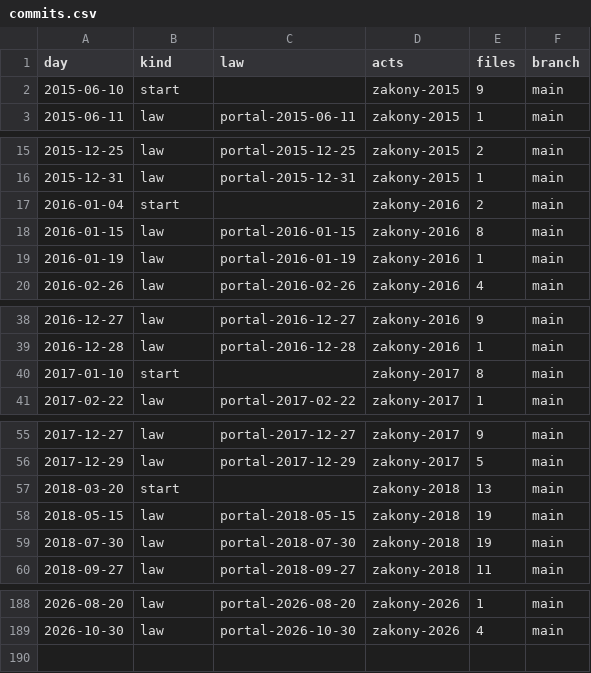
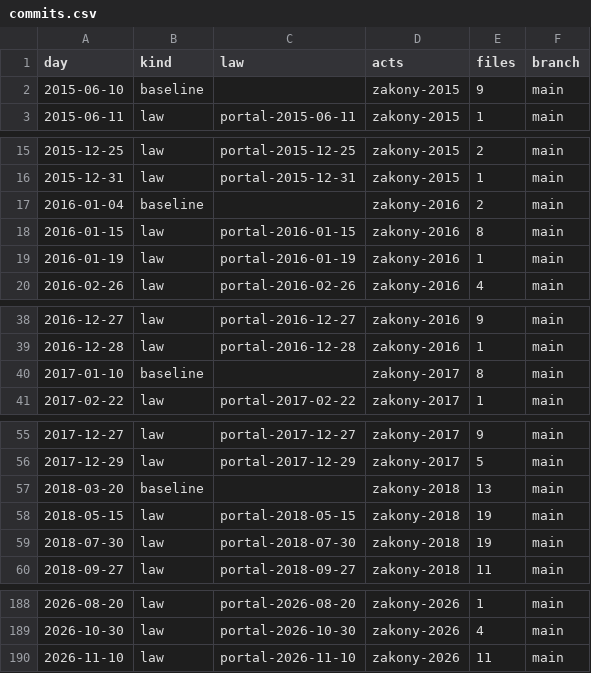
Before and after one commit to lexifina/russia-karachay-cherkessia-law, a CSV file: data/commits.csv, drawn as a sheet; only a part is shown, gaps mark what is left out; the diff covers the shown part only.

Commit message:
Documentation, tables, tools and REPRODUCE.md
Appended 1 commits to d63239a07ddb; corpus sha256 3c3d484a181b8dabead9b216f2b7d82e3ba30a370969f2e2d8ba830e6ed0fae7, data retrieved 2026-11-24.

Kind: documentation
Check: ru-pravo-karachay-cherkessia-20261124T134427Z

```diff
--- a/data/commits.csv
+++ b/data/commits.csv
@@ -1,3 +1,3 @@
 day,kind,law,acts,files,branch
-2015-06-10,start,,zakony-2015,9,main
+2015-06-10,baseline,,zakony-2015,9,main
 2015-06-11,law,portal-2015-06-11,zakony-2015,1,main
@@ -16,3 +16,3 @@ day,kind,law,acts,files,branch
 2015-12-31,law,portal-2015-12-31,zakony-2015,1,main
-2016-01-04,start,,zakony-2016,2,main
+2016-01-04,baseline,,zakony-2016,2,main
 2016-01-15,law,portal-2016-01-15,zakony-2016,8,main
@@ -39,3 +39,3 @@ day,kind,law,acts,files,branch
 2016-12-28,law,portal-2016-12-28,zakony-2016,1,main
-2017-01-10,start,,zakony-2017,8,main
+2017-01-10,baseline,,zakony-2017,8,main
 2017-02-22,law,portal-2017-02-22,zakony-2017,1,main
@@ -56,3 +56,3 @@ day,kind,law,acts,files,branch
 2017-12-29,law,portal-2017-12-29,zakony-2017,5,main
-2018-03-20,start,,zakony-2018,13,main
+2018-03-20,baseline,,zakony-2018,13,main
 2018-05-15,law,portal-2018-05-15,zakony-2018,19,main
@@ -189 +189,2 @@ day,kind,law,acts,files,branch
 2026-10-30,law,portal-2026-10-30,zakony-2026,4,main
+2026-11-10,law,portal-2026-11-10,zakony-2026,11,main
```
Also changed, not shown: 8 edited cells elsewhere in this file, data/laws.csv, 26 other files.
